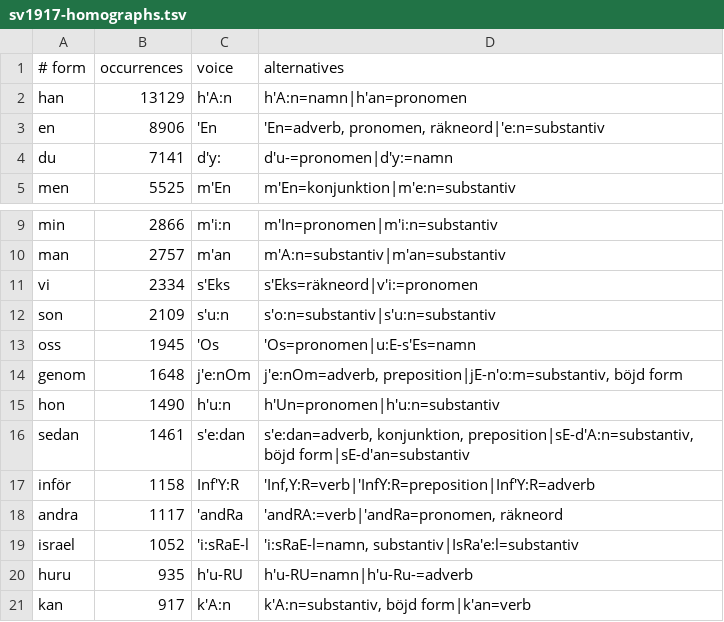
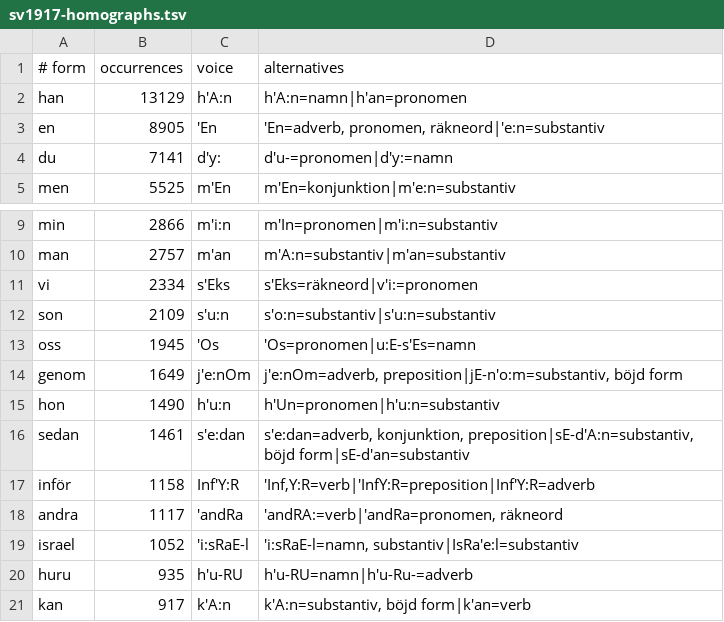
Before and after one commit to jsjoberg/perikop, a TSV file: resources/lexicon/sv1917-homographs.tsv, drawn as a sheet; only a part is shown, gaps mark what is left out.

```diff
--- a/resources/lexicon/sv1917-homographs.tsv
+++ b/resources/lexicon/sv1917-homographs.tsv
@@ -2,3 +2,3 @@
 han	13129	h'A:n	h'A:n=namn|h'an=pronomen
-en	8906	'En	'En=adverb, pronomen, räkneord|'e:n=substantiv
+en	8905	'En	'En=adverb, pronomen, räkneord|'e:n=substantiv
 du	7141	d'y:	d'u-=pronomen|d'y:=namn
@@ -13,3 +13,3 @@ son	2109	s'u:n	s'o:n=substantiv|s'u:n=substantiv
 oss	1945	'Os	'Os=pronomen|u:E-s'Es=namn
-genom	1648	j'e:nOm	j'e:nOm=adverb, preposition|jE-n'o:m=substantiv, böjd form
+genom	1649	j'e:nOm	j'e:nOm=adverb, preposition|jE-n'o:m=substantiv, böjd form
 hon	1490	h'u:n	h'Un=pronomen|h'u:n=substantiv
```
Also changed, not shown: resources/lexicon/sv1917-words.tsv, 29 other files.
